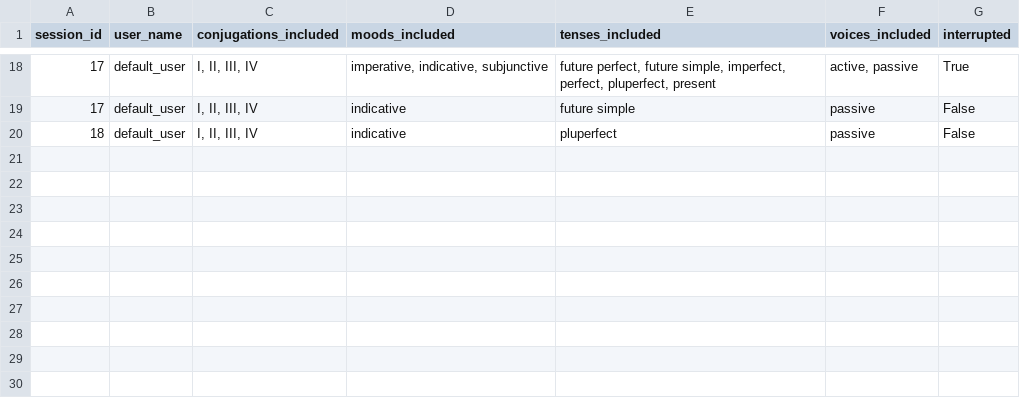
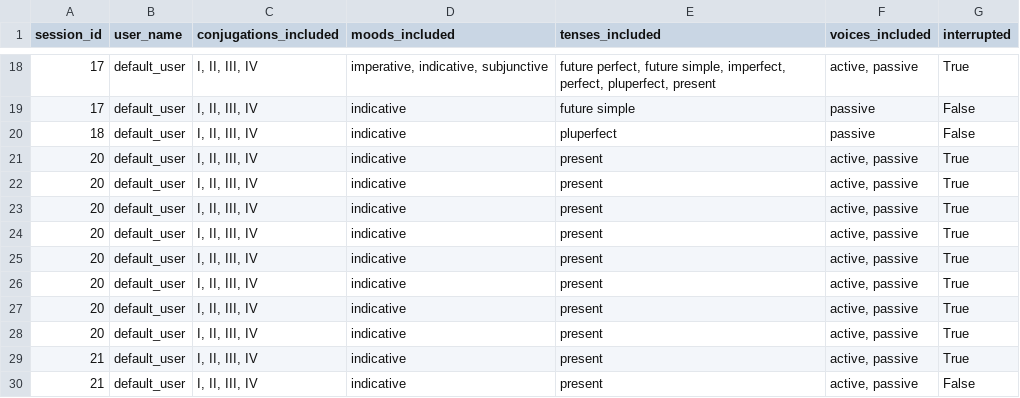
Before and after one commit to PawFran/lang-learning, a CSV file: vocabulary/db/conjugation_exercise_session_metadata.csv, drawn as a sheet; only a part is shown, gaps mark what is left out.

```diff
--- a/vocabulary/db/conjugation_exercise_session_metadata.csv
+++ b/vocabulary/db/conjugation_exercise_session_metadata.csv
@@ -20 +20,11 @@ session_id;user_name;conjugations_included;moods_included;tenses_included;voices
 18;default_user;I, II, III, IV;indicative;pluperfect;passive;False
+20;default_user;I, II, III, IV;indicative;present;active, passive;True
+20;default_user;I, II, III, IV;indicative;present;active, passive;True
+20;default_user;I, II, III, IV;indicative;present;active, passive;True
+20;default_user;I, II, III, IV;indicative;present;active, passive;True
+20;default_user;I, II, III, IV;indicative;present;active, passive;True
+20;default_user;I, II, III, IV;indicative;present;active, passive;True
+20;default_user;I, II, III, IV;indicative;present;active, passive;True
+20;default_user;I, II, III, IV;indicative;present;active, passive;True
+21;default_user;I, II, III, IV;indicative;present;active, passive;True
+21;default_user;I, II, III, IV;indicative;present;active, passive;False
```
Also changed, not shown: 2 other files.
